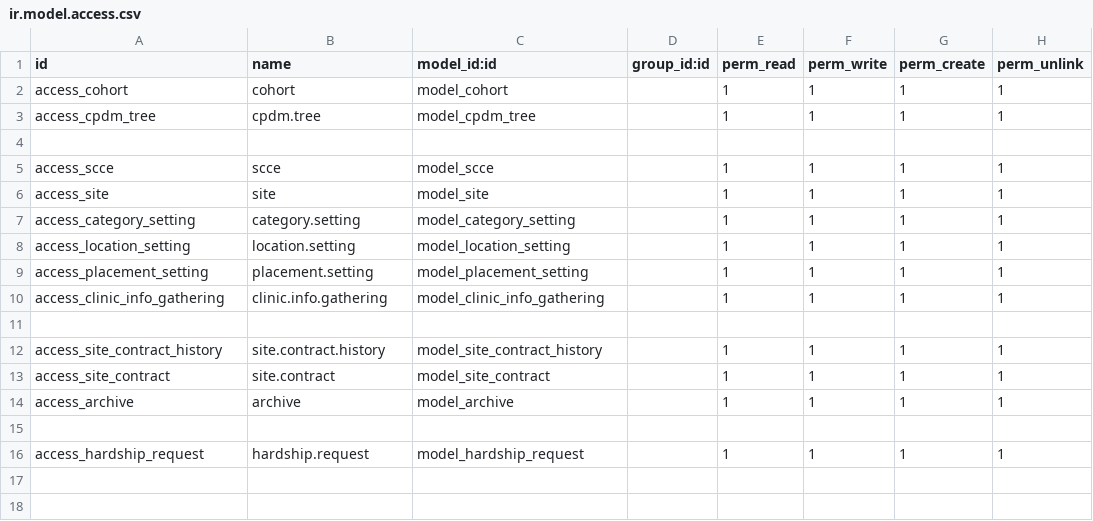
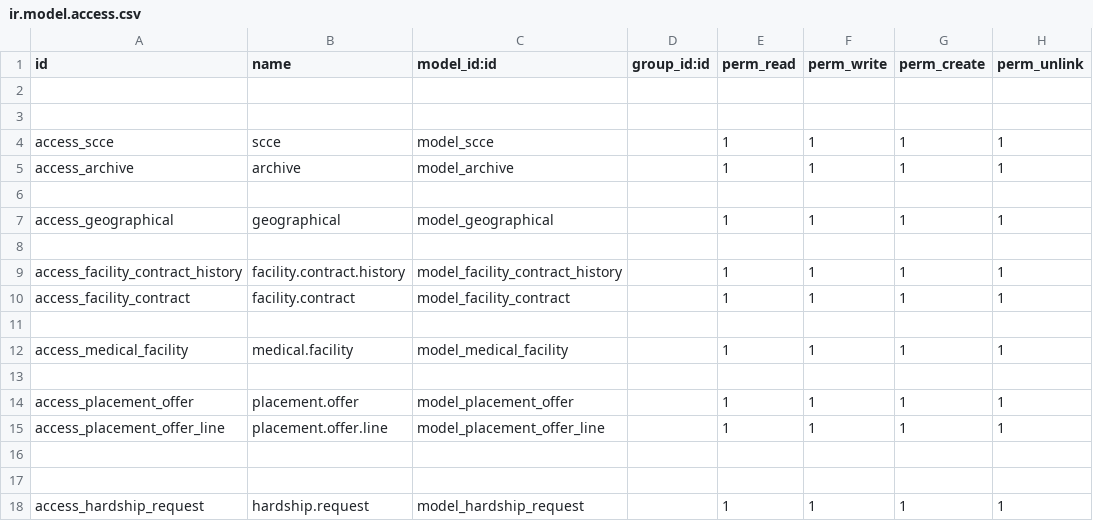
Before and after one commit to Tree-Project-USA/Clinical-Education-Tree, a CSV file: clinical_decision_making/security/ir.model.access.csv, drawn as a sheet.

Commit message:
TREE [UPDATE]

```diff
--- a/clinical_decision_making/security/ir.model.access.csv
+++ b/clinical_decision_making/security/ir.model.access.csv
@@ -1,15 +1,17 @@
 id,name,model_id:id,group_id:id,perm_read,perm_write,perm_create,perm_unlink
-access_cohort,cohort,model_cohort,,1,1,1,1
-access_cpdm_tree,cpdm.tree,model_cpdm_tree,,1,1,1,1
+
 
 access_scce,scce,model_scce,,1,1,1,1
-access_site,site,model_site,,1,1,1,1
-access_category_setting,category.setting,model_category_setting,,1,1,1,1
-access_location_setting,location.setting,model_location_setting,,1,1,1,1
-access_placement_setting,placement.setting,model_placement_setting,,1,1,1,1
-access_clinic_info_gathering,clinic.info.gathering,model_clinic_info_gathering,,1,1,1,1
+access_archive,archive,model_archive,,1,1,1,1
 
-access_site_contract_history,site.contract.history,model_site_contract_history,,1,1,1,1
-access_site_contract,site.contract,model_site_contract,,1,1,1,1
-access_archive,archive,model_archive,,1,1,1,1
+access_geographical,geographical,model_geographical,,1,1,1,1
+
+access_facility_contract_history,facility.contract.history,model_facility_contract_history,,1,1,1,1
+access_facility_contract,facility.contract,model_facility_contract,,1,1,1,1
+
+access_medical_facility,medical.facility,model_medical_facility,,1,1,1,1
+
+access_placement_offer,placement.offer,model_placement_offer,,1,1,1,1
+access_placement_offer_line,placement.offer.line,model_placement_offer_line,,1,1,1,1
+
 
```
Also changed, not shown: 30 other files.
